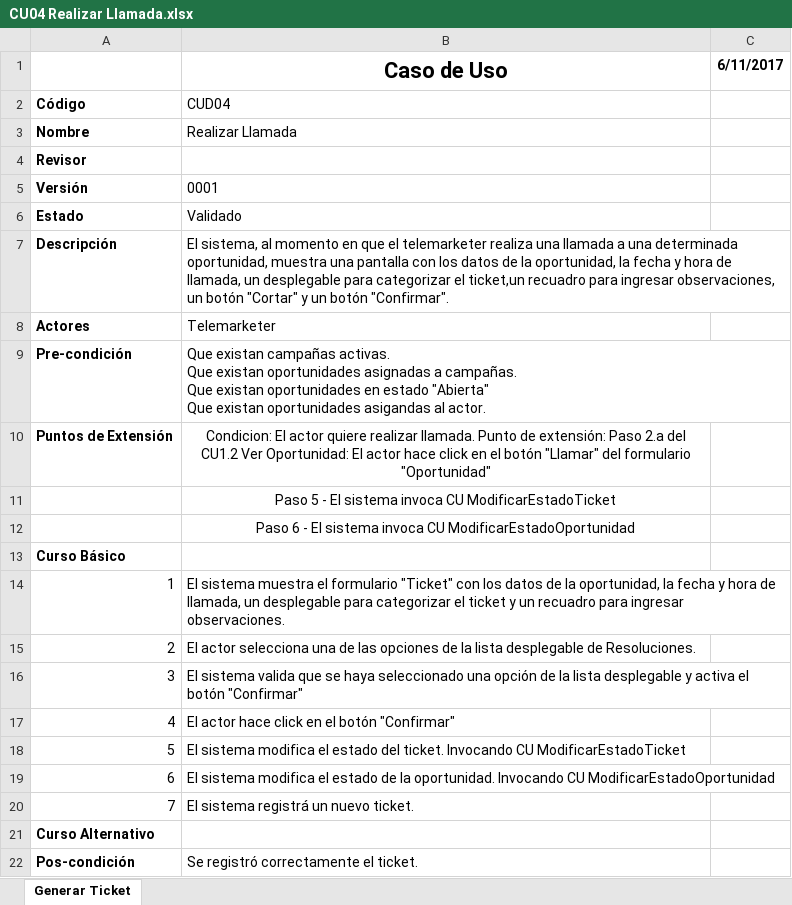
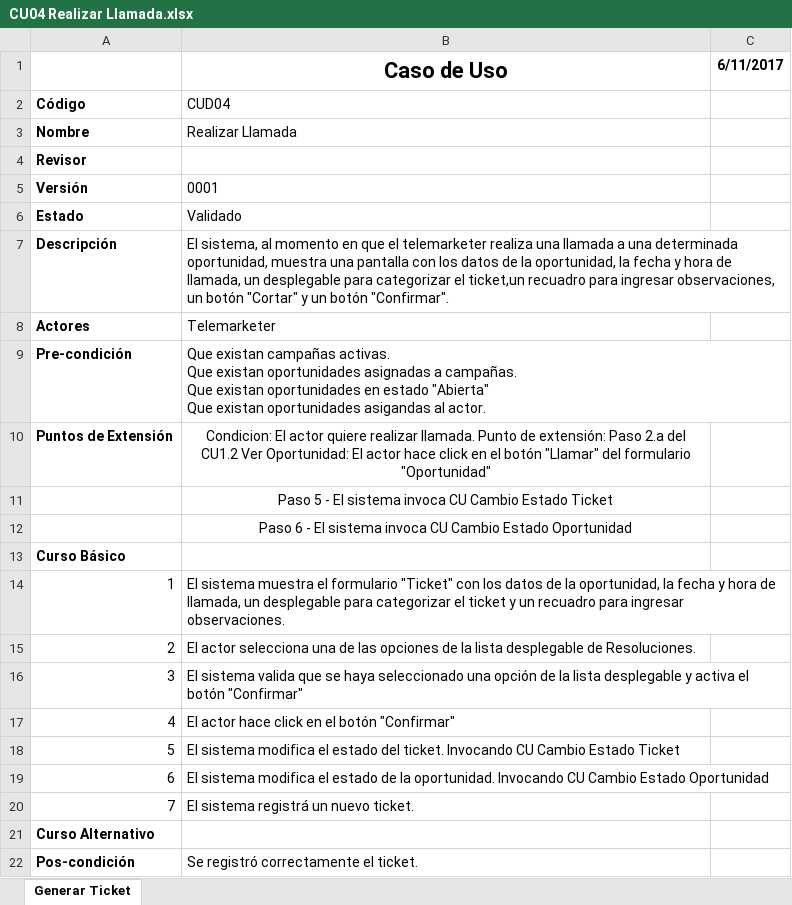
Before and after one commit to pablobasto/TCI, an Excel workbook: CU04 Realizar Llamada.xlsx, sheet Generar Ticket, drawn as a sheet; values as stored, in another font and other column widths than the file's, no borders; the diff names each change by its address in the sheet, - before the commit and + after, or states it on an @@ line.

Commit message:
Modificacion de los nombres de CU invocados

```diff
--- a/CU04 Realizar Llamada.xlsx (sheet Generar Ticket)
+++ b/CU04 Realizar Llamada.xlsx (sheet Generar Ticket)
-B11 (Caso de Uso): …invoca CU ModificarEstadoTicket
+B11 (Caso de Uso): …invoca CU Cambio Estado Ticket
-B12 (Caso de Uso): …invoca CU ModificarEstadoOportunidad
+B12 (Caso de Uso): …invoca CU Cambio Estado Oportunidad
-B18 (Caso de Uso): …Invocando CU ModificarEstadoTicket
+B18 (Caso de Uso): …Invocando CU Cambio Estado Ticket
-B19 (Caso de Uso): …Invocando CU ModificarEstadoOportunidad
+B19 (Caso de Uso): …Invocando CU Cambio Estado Oportunidad
```
